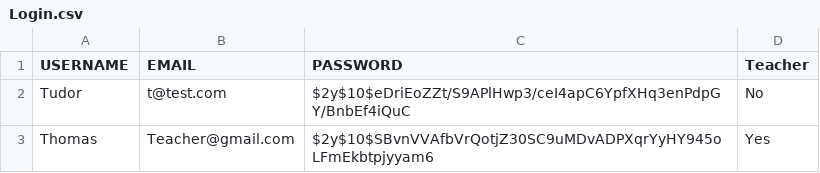
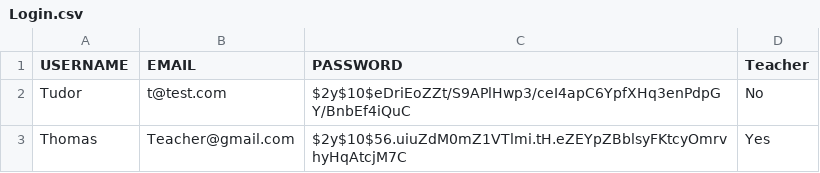
Before and after one commit to Tudor-The-programmer/Nea, a CSV file: Databases/Login.csv, drawn as a sheet.

```diff
--- a/Databases/Login.csv
+++ b/Databases/Login.csv
@@ -2,2 +2,2 @@ USERNAME, EMAIL, PASSWORD, Teacher
 Tudor,t@test.com,$2y$10$eDriEoZZt/S9APlHwp3/ceI4apC6YpfXHq3enPdpGY/BnbEf4iQuC, No
-Thomas,Teacher@gmail.com,$2y$10$SBvnVVAfbVrQotjZ30SC9uMDvADPXqrYyHY945oLFmEkbtpjyyam6,Yes
+Thomas,Teacher@gmail.com,$2y$10$56.uiuZdM0mZ1VTlmi.tH.eZEYpZBblsyFKtcyOmrvhyHqAtcjM7C,Yes
```
Also changed, not shown: 12 other files.
